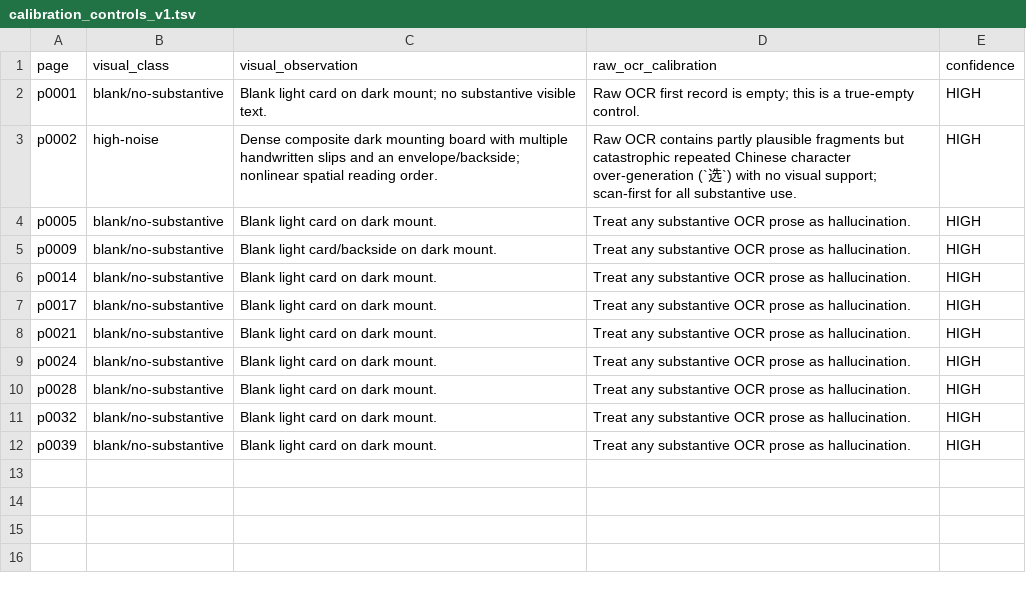
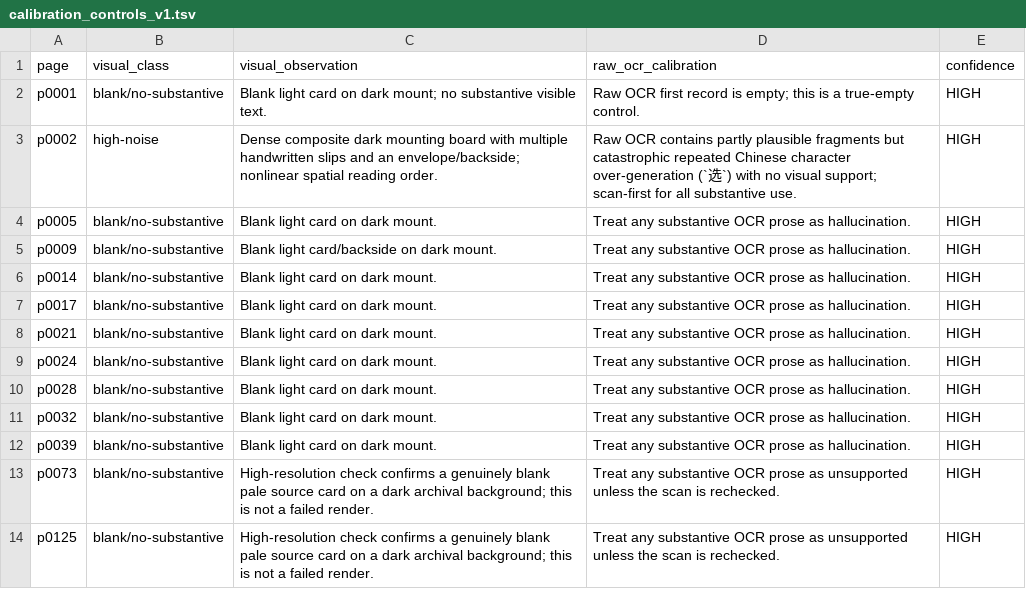
Before and after one commit to zhhos98-cell/Huizinga, a TSV file: review/chunk_034/calibration_controls_v1.tsv, drawn as a sheet; the diff names each change by its address in the sheet, - before the commit and + after, or states it on an @@ line.

Commit message:
Add chunk 034 round 002 blank-card controls

```diff
--- a/review/chunk_034/calibration_controls_v1.tsv
+++ b/review/chunk_034/calibration_controls_v1.tsv
+row 13: p0073 | blank/no-substantive | High-resolution check confirms a genuinely blank pale source card on a dark archival background; this is not a failed render. | Treat any substantive OCR prose as unsupported unless the scan is rechecked. | HIGH
+row 14: p0125 | blank/no-substantive | High-resolution check confirms a genuinely blank pale source card on a dark archival background; this is not a failed render. | Treat any substantive OCR prose as unsupported unless the scan is rechecked. | HIGH
```
